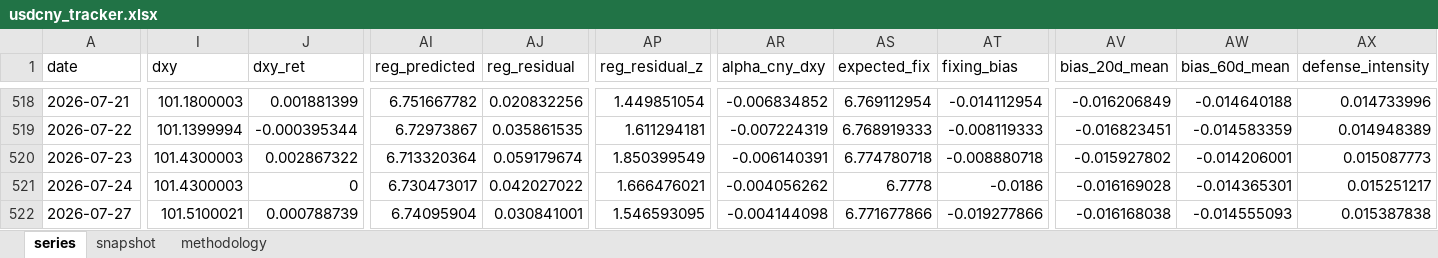
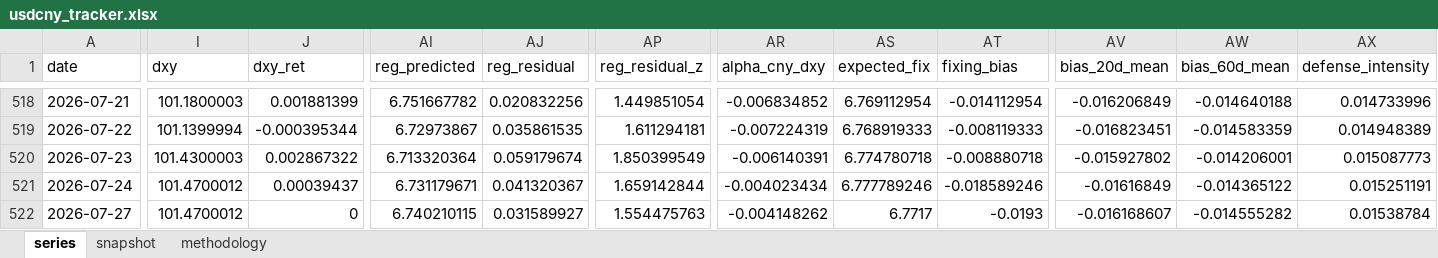
Before and after one commit to erickviann1-dev/usdcny-tracker, an Excel workbook: docs/usdcny_tracker.xlsx, sheet series, drawn as a sheet; only a part is shown, gaps mark what is left out; values as stored, in another font and other column widths than the file's, no borders; the diff covers the shown part only; the diff names each change by its address in the sheet, - before the commit and + after, or states it on an @@ line.

```diff
--- a/docs/usdcny_tracker.xlsx (sheet series)
+++ b/docs/usdcny_tracker.xlsx (sheet series)
-I521 (dxy): 101.4300003
+I521 (dxy): 101.4700012
-J521 (dxy_ret): 0
+J521 (dxy_ret): 0.00039437
-AI521 (reg_predicted): 6.730473017
+AI521 (reg_predicted): 6.731179671
-AJ521 (reg_residual): 0.042027022
+AJ521 (reg_residual): 0.041320367
-AP521 (reg_residual_z): 1.666476021
+AP521 (reg_residual_z): 1.659142844
-AR521 (alpha_cny_dxy): -0.004056262
+AR521 (alpha_cny_dxy): -0.004023434
-AS521 (expected_fix): 6.7778
+AS521 (expected_fix): 6.777789246
-AT521 (fixing_bias): -0.0186
+AT521 (fixing_bias): -0.018589246
-AV521 (bias_20d_mean): -0.016169028
+AV521 (bias_20d_mean): -0.01616849
-AW521 (bias_60d_mean): -0.014365301
+AW521 (bias_60d_mean): -0.014365122
-AX521 (defense_intensity): 0.015251217
+AX521 (defense_intensity): 0.015251191
-I522 (dxy): 101.5100021
+I522 (dxy): 101.4700012
-J522 (dxy_ret): 0.000788739
+J522 (dxy_ret): 0
-AI522 (reg_predicted): 6.74095904
+AI522 (reg_predicted): 6.740210115
-AJ522 (reg_residual): 0.030841001
+AJ522 (reg_residual): 0.031589927
-AP522 (reg_residual_z): 1.546593095
+AP522 (reg_residual_z): 1.554475763
-AR522 (alpha_cny_dxy): -0.004144098
+AR522 (alpha_cny_dxy): -0.004148262
-AS522 (expected_fix): 6.771677866
+AS522 (expected_fix): 6.7717
-AT522 (fixing_bias): -0.019277866
+AT522 (fixing_bias): -0.0193
-AV522 (bias_20d_mean): -0.016168038
+AV522 (bias_20d_mean): -0.016168607
-AW522 (bias_60d_mean): -0.014555093
+AW522 (bias_60d_mean): -0.014555282
-AX522 (defense_intensity): 0.015387838
+AX522 (defense_intensity): 0.01538784
```
Also changed, not shown: 40 edited cells elsewhere in this sheet, sheet snapshot, 3 other files.
